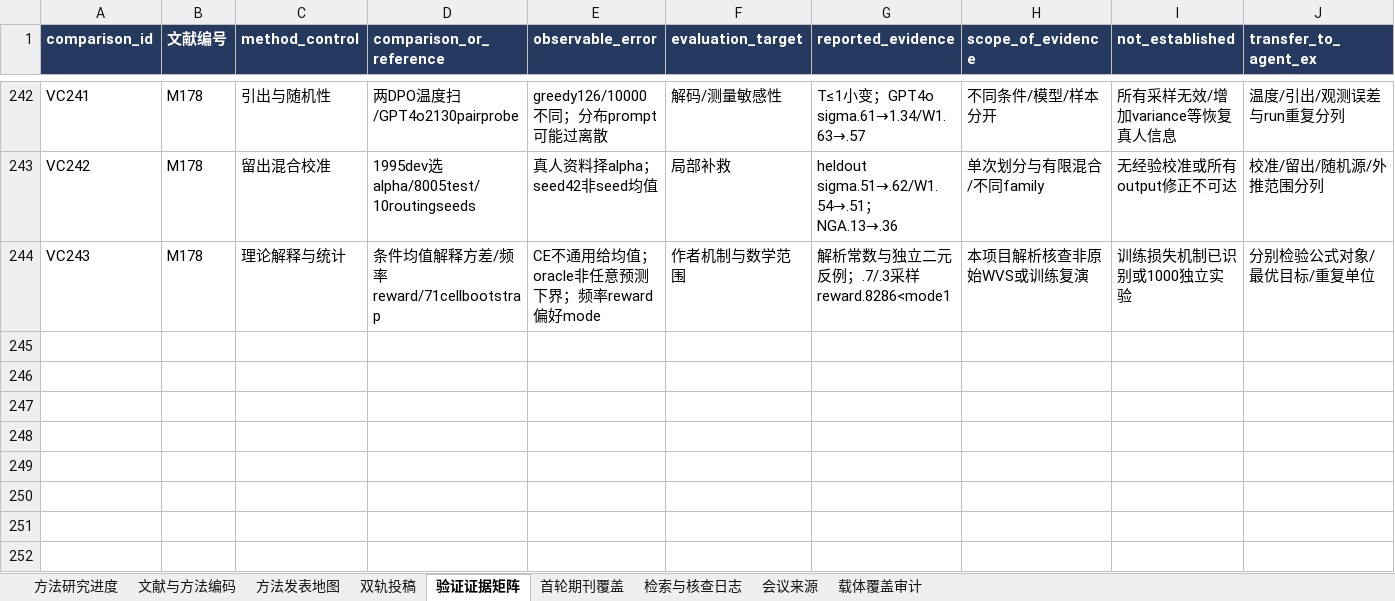
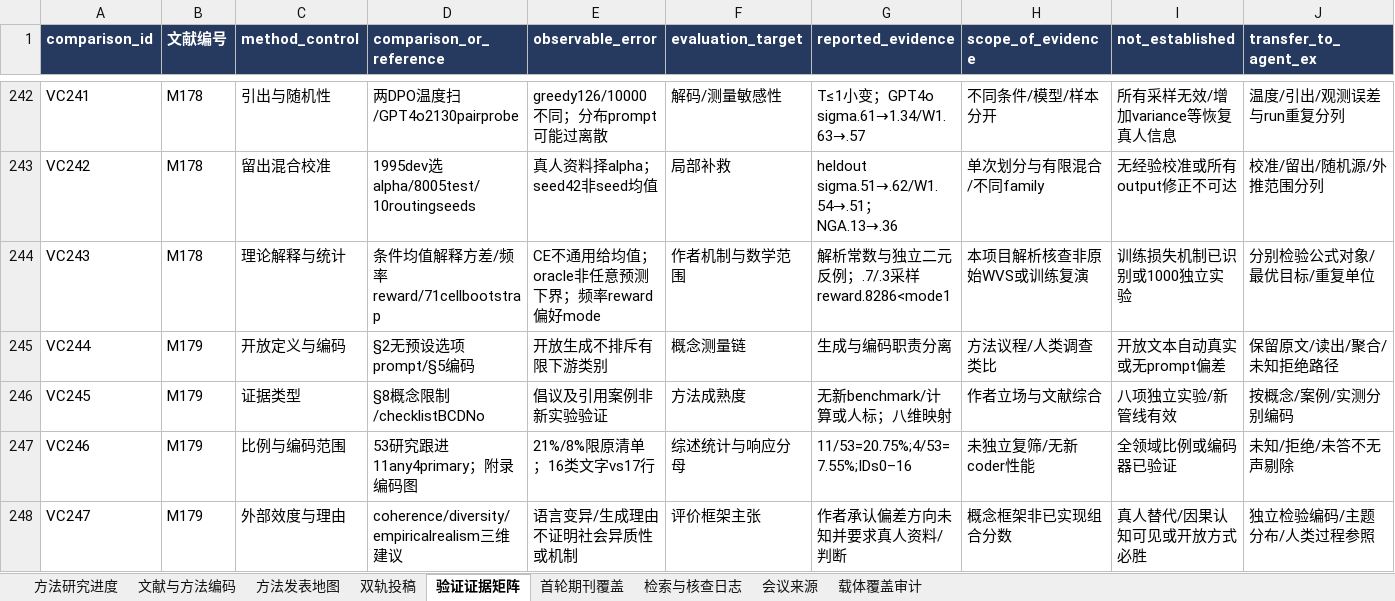
Before and after one commit to BNU-CCR/Agent-EX, an Excel workbook: literature-review/exports/literature_and_journals_methods.xlsx, sheet 验证证据矩阵, drawn as a sheet; only a part is shown, gaps mark what is left out; values as stored, in another font and other column widths than the file's, no borders; rows hold the shown columns only; the diff names each change by its address in the sheet, - before the commit and + after, or states it on an @@ line.

```diff
--- a/literature-review/exports/literature_and_journals_methods.xlsx (sheet 验证证据矩阵)
+++ b/literature-review/exports/literature_and_journals_methods.xlsx (sheet 验证证据矩阵)
+row 245: VC244 | M179 | 开放定义与编码 | §2无预设选项prompt/§5编码 | 开放生成不排斥有限下游类别 | 概念测量链 | 生成与编码职责分离 | 方法议程/人类调查类比 | 开放文本自动真实或无prompt偏差 | 保留原文/读出/聚合/未知拒绝路径
+row 246: VC245 | M179 | 证据类型 | §8概念限制/checklistBCDNo | 倡议及引用案例非新实验验证 | 方法成熟度 | 无新benchmark/计算或人标；八维映射 | 作者立场与文献综合 | 八项独立实验/新管线有效 | 按概念/案例/实测分别编码
+row 247: VC246 | M179 | 比例与编码范围 | 53研究跟进11any4primary；附录编码图 | 21%/8%限原清单；16类文字vs17行 | 综述统计与响应分母 | 11/53=20.75%;4/53=7.55%;IDs0–16 | 未独立复筛/无新coder性能 | 全领域比例或编码器已验证 | 未知/拒绝/未答不无声剔除
+row 248: VC247 | M179 | 外部效度与理由 | coherence/diversity/empiricalrealism三维建议 | 语言变异/生成理由不证明社会异质性或机制 | 评价框架主张 | 作者承认偏差方向未知并要求真人资料/判断 | 概念框架非已实现组合分数 | 真人替代/因果认知可见或开放方式必胜 | 独立检验编码/主题分布/人类过程参照
```
Also changed, not shown: sheet 检索与核查日志, sheet 文献与方法编码, sheet 会议来源, sheet 方法发表地图, 18 other files.
